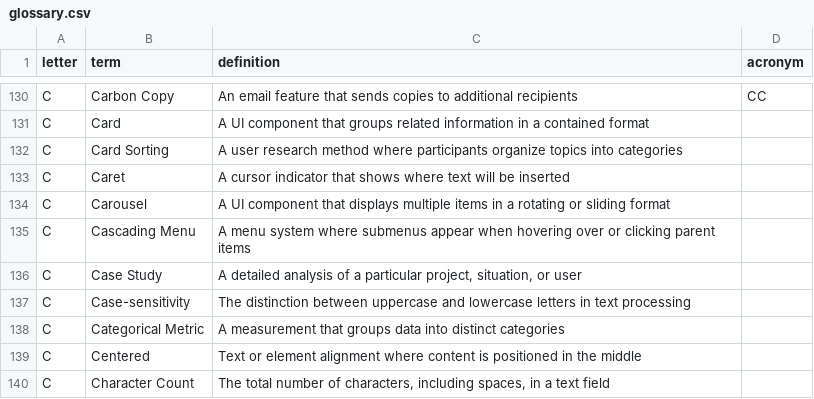
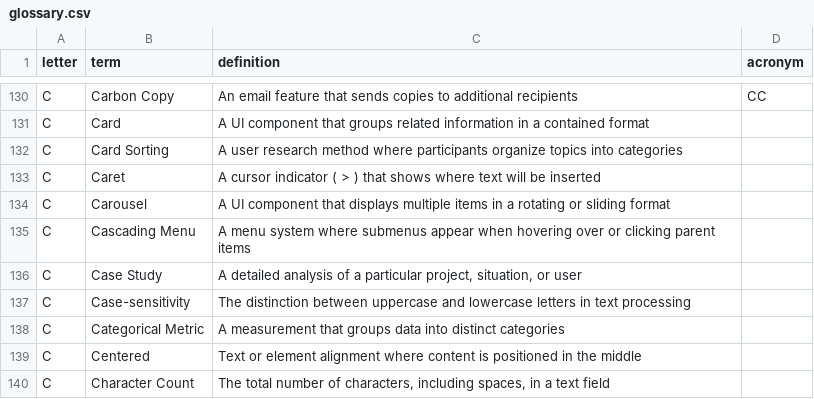
Before and after one commit to calee1/uxglossary, a CSV file: data/glossary.csv, drawn as a sheet; only a part is shown, gaps mark what is left out.

Commit message:
Update glossary: 761 terms

```diff
--- a/data/glossary.csv
+++ b/data/glossary.csv
@@ -132,3 +132,3 @@ C,Card,A UI component that groups related information in a contained format,
 C,Card Sorting,A user research method where participants organize topics into categories,
-C,Caret,A cursor indicator that shows where text will be inserted,
+C,Caret,A cursor indicator ( > ) that shows where text will be inserted,
 C,Carousel,A UI component that displays multiple items in a rotating or sliding format,
```
